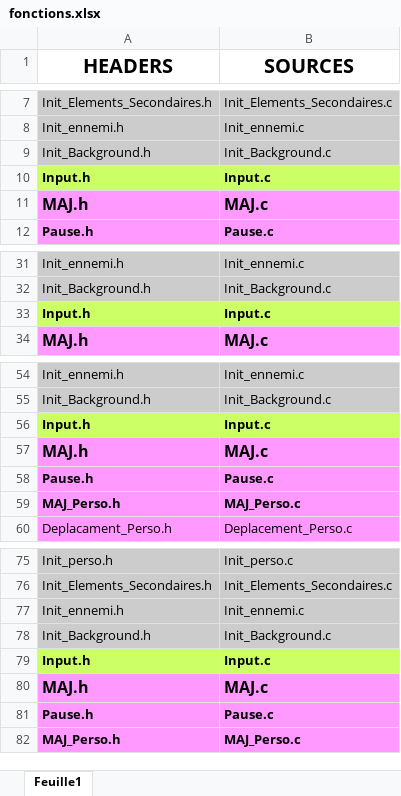
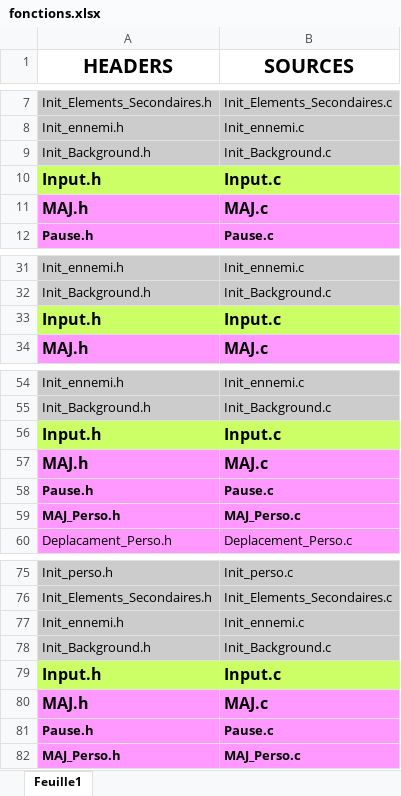
Before and after one commit to yassineSaid/hexagon, an Excel workbook: Conception/fonctions.xlsx, sheet Feuille1, drawn as a sheet; only a part is shown, gaps mark what is left out; values as stored, in another font and other column widths than the file's, no borders; the diff names each change by its address in the sheet, - before the commit and + after, or states it on an @@ line.

```diff
--- a/Conception/fonctions.xlsx (sheet Feuille1)
+++ b/Conception/fonctions.xlsx (sheet Feuille1)
@@ A10:B10 text size: larger @@
@@ A33:B33 text size: larger @@
@@ A56:B56 text size: larger @@
@@ A79:B79 text size: larger @@
```
Also changed, not shown: 1 other file.
